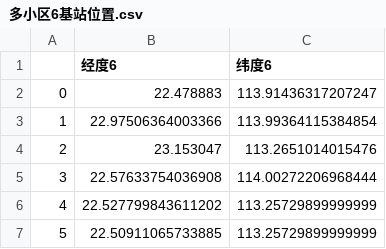
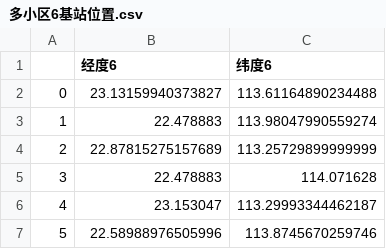
Before and after one commit to fivespeedasher/Less-Cell-Tower-Optimisation, a CSV file: 多小区6基站位置.csv, drawn as a sheet.

```diff
--- a/多小区6基站位置.csv
+++ b/多小区6基站位置.csv
@@ -1,7 +1,7 @@
 ,经度6,纬度6
-0,22.478883,113.91436317207247
-1,22.97506364003366,113.99364115384854
-2,23.153047,113.2651014015476
-3,22.57633754036908,114.00272206968444
-4,22.527799843611202,113.25729899999999
-5,22.50911065733885,113.25729899999999
+0,23.13159940373827,113.61164890234488
+1,22.478883,113.98047990559274
+2,22.87815275157689,113.25729899999999
+3,22.478883,114.071628
+4,23.153047,113.29993344462187
+5,22.58988976505996,113.8745670259746
```
Also changed, not shown: 多小区10基站位置.csv, 多小区7基站位置.csv, 8 other files.
